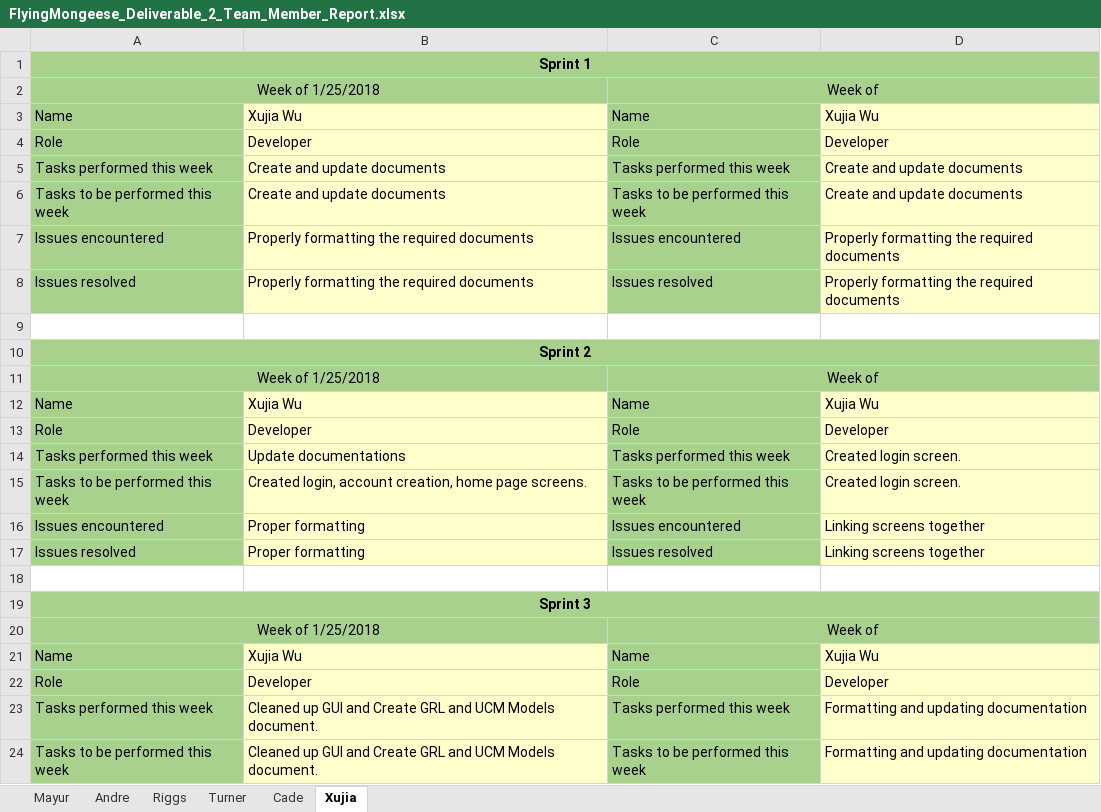
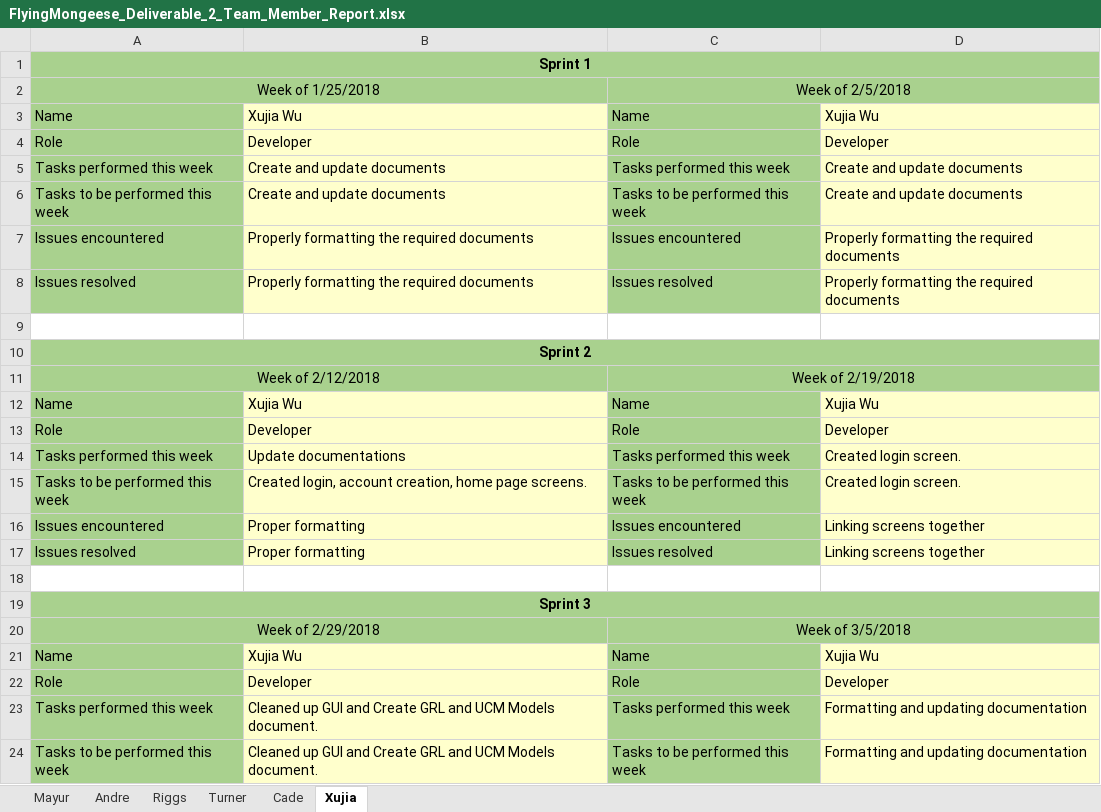
Before and after one commit to Airboy98/Software_Engineering_2_Project, an Excel workbook: documents/FlyingMongeese_Deliverable_2_Team_Member_Report.xlsx, sheet Xujia, drawn as a sheet; only a part is shown; values as stored, in another font and other column widths than the file's, no borders; removed rows and columns are numbered as before the commit, all else as after; the diff names each change by its address in the sheet, - before the commit and + after, or states it on an @@ line.

```diff
--- a/documents/FlyingMongeese_Deliverable_2_Team_Member_Report.xlsx (sheet Xujia)
+++ b/documents/FlyingMongeese_Deliverable_2_Team_Member_Report.xlsx (sheet Xujia)
-C2: Week of
+C2: Week of 2/5/2018
-row 11: Week of 1/25/2018 |  | Week of
+row 11: Week of 2/12/2018 |  | Week of 2/19/2018
-row 20: Week of 1/25/2018 |  | Week of
+row 20: Week of 2/29/2018 |  | Week of 3/5/2018
```
Also changed, not shown: documents/FlyingMongeese_Deliverable_1_ProductBacklog.xlsx, 1 other file.
